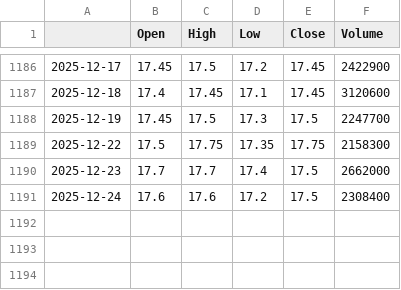
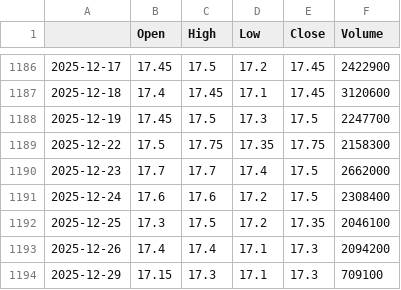
Before and after one commit to lamkhanh2008/beaver-stock-prediction, a CSV file: data/SSB_data.csv, drawn as a sheet; only a part is shown, gaps mark what is left out; the diff names each change by its address in the sheet, - before the commit and + after, or states it on an @@ line.

Commit message:
add data to 30/12/25

```diff
--- a/data/SSB_data.csv
+++ b/data/SSB_data.csv
+row 1192: 2025-12-25 | 17.3 | 17.5 | 17.2 | 17.35 | 2046100
+row 1193: 2025-12-26 | 17.4 | 17.4 | 17.1 | 17.3 | 2094200
+row 1194: 2025-12-29 | 17.15 | 17.3 | 17.1 | 17.3 | 709100
```
Also changed, not shown: data/MBB_data.csv, data/SHB_data.csv, 28 other files.
